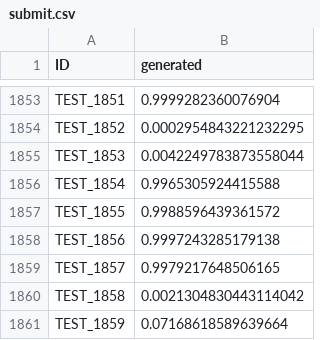
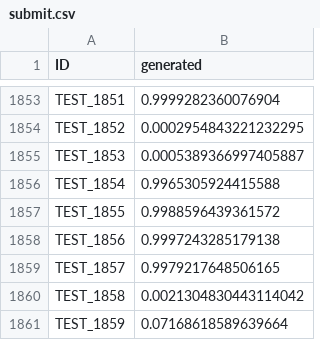
Before and after one commit to whitekuj02/AI-text-detection, a CSV file: model/roberta-large_929/submit.csv, drawn as a sheet; only a part is shown, gaps mark what is left out.

```diff
--- a/model/roberta-large_929/submit.csv
+++ b/model/roberta-large_929/submit.csv
@@ -1854,3 +1854,3 @@ TEST_1851,0.9999282360076904
 TEST_1852,0.0002954843221232295
-TEST_1853,0.0042249783873558044
+TEST_1853,0.0005389366997405887
 TEST_1854,0.9965305924415588
```
Also changed, not shown: model/kobigbird_925/submit.csv, 9 other files.
